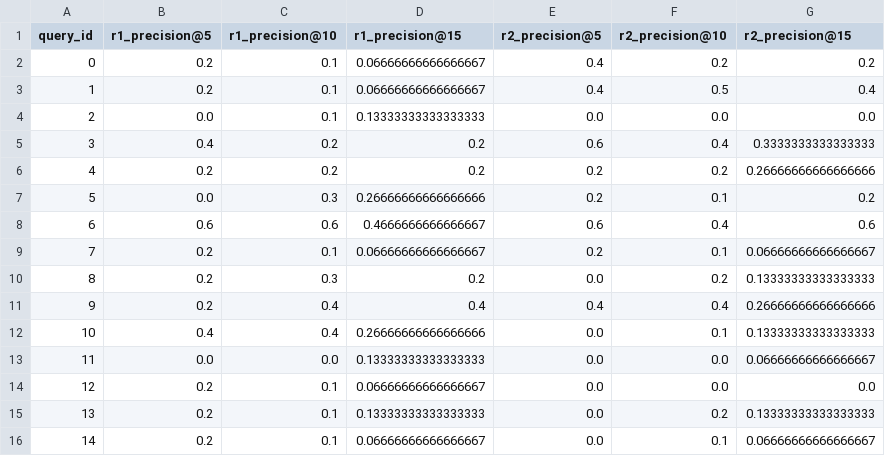
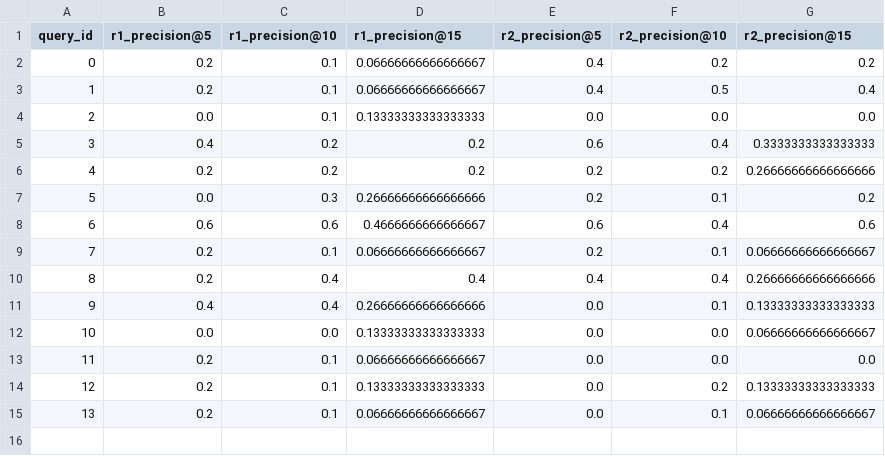
Before and after one commit to 337ubaid/quran-indo, a CSV file: indosbert/tabel_precision.csv, drawn as a sheet; removed rows and columns are numbered as before the commit, all else as after; the diff names each change by its address in the sheet, - before the commit and + after, or states it on an @@ line.

```diff
--- a/indosbert/tabel_precision.csv
+++ b/indosbert/tabel_precision.csv
-row 10: 8 | 0.2 | 0.3 | 0.2 | 0.0 | 0.2 | 0.13333333333333333
@@ column A (query_id) renumbered from row 10 down @@
```
Also changed, not shown: indosbert/tabel_f1.csv, indosbert/tabel_recall.csv, 2 other files.
